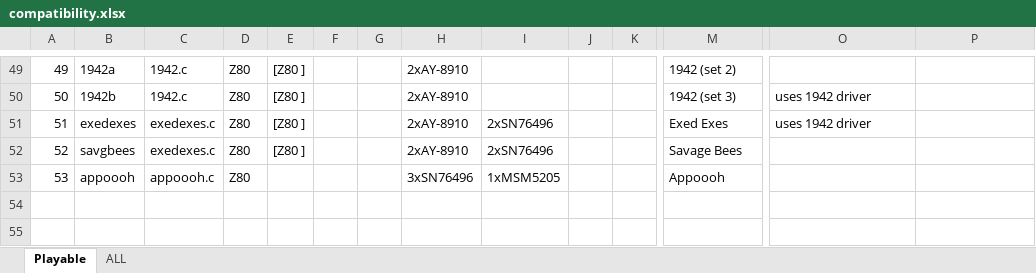
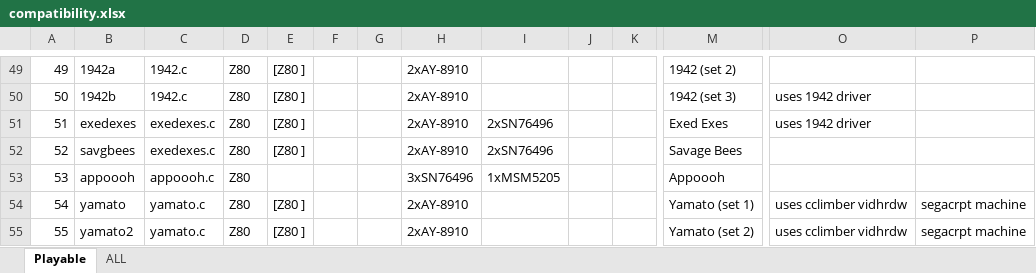
Before and after one commit to georgemoralis/arcadeflex, an Excel workbook: 0.36/compatibility.xlsx, sheet Playable, drawn as a sheet; only a part is shown, gaps mark what is left out; values as stored, in another font and other column widths than the file's, no borders; rows hold the shown columns only; the diff names each change by its address in the sheet, - before the commit and + after, or states it on an @@ line.

Commit message:
036 : added yamato driver

```diff
--- a/0.36/compatibility.xlsx (sheet Playable)
+++ b/0.36/compatibility.xlsx (sheet Playable)
+row 54: 54 | yamato | yamato.c | Z80 | [Z80 ] |  |  | 2xAY-8910 |  |  |  | Yamato (set 1) | uses cclimber vidhrdw | segacrpt machine
+row 55: 55 | yamato2 | yamato.c | Z80 | [Z80 ] |  |  | 2xAY-8910 |  |  |  | Yamato (set 2) | uses cclimber vidhrdw | segacrpt machine
```
Also changed, not shown: sheet ALL, 5 other files.
